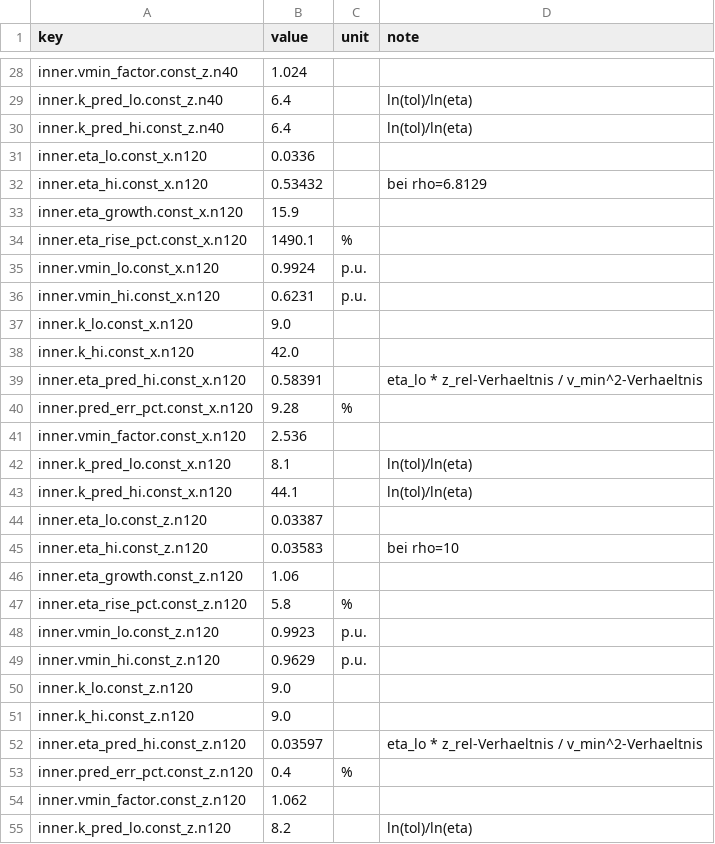
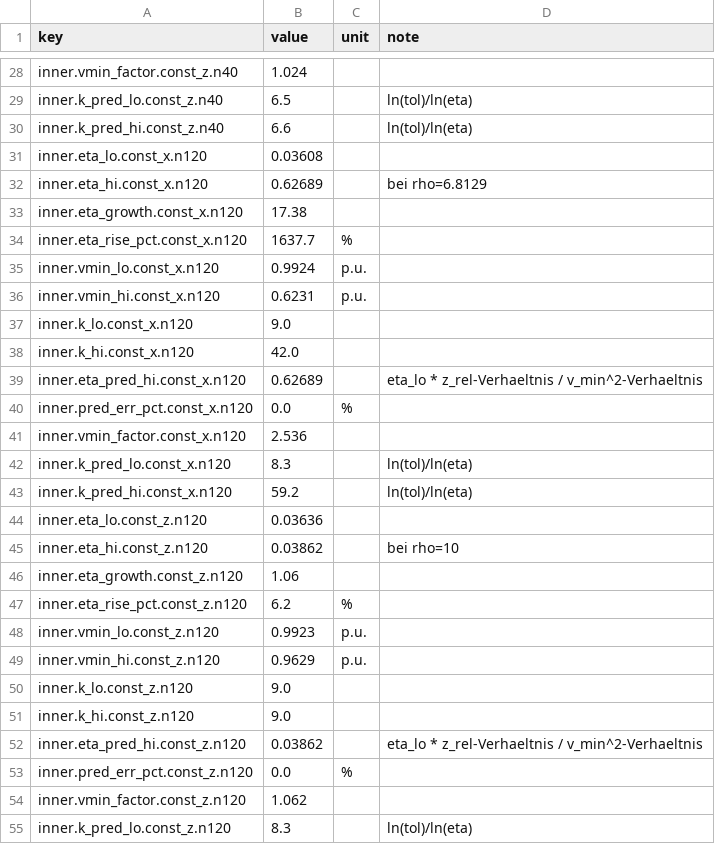
Before and after one commit to lezneew/TensorPowerFlow-on-steroids, a CSV file: Bachelor_tensorflow/figures/rx_facts.csv, drawn as a sheet; only a part is shown, gaps mark what is left out; the diff covers the shown part only; the diff names each change by its address in the sheet, - before the commit and + after, or states it on an @@ line.

```diff
--- a/Bachelor_tensorflow/figures/rx_facts.csv
+++ b/Bachelor_tensorflow/figures/rx_facts.csv
-B29 (value): 6.4
+B29 (value): 6.5
-B30 (value): 6.4
+B30 (value): 6.6
-B31 (value): 0.0336
+B31 (value): 0.03608
-B32 (value): 0.53432
+B32 (value): 0.62689
-B33 (value): 15.9
+B33 (value): 17.38
-B34 (value): 1490.1
+B34 (value): 1637.7
-B39 (value): 0.58391
+B39 (value): 0.62689
-B40 (value): 9.28
+B40 (value): 0.0
-B42 (value): 8.1
+B42 (value): 8.3
-B43 (value): 44.1
+B43 (value): 59.2
-B44 (value): 0.03387
+B44 (value): 0.03636
-B45 (value): 0.03583
+B45 (value): 0.03862
-B47 (value): 5.8
+B47 (value): 6.2
-B52 (value): 0.03597
+B52 (value): 0.03862
-B53 (value): 0.4
+B53 (value): 0.0
-B55 (value): 8.2
+B55 (value): 8.3
```
Also changed, not shown: 43 edited cells elsewhere in this file, Bachelor_tensorflow/figures/rx_text_check.csv, Bachelor_tensorflow/figures/tab_rx_inner.csv, 31 other files.
